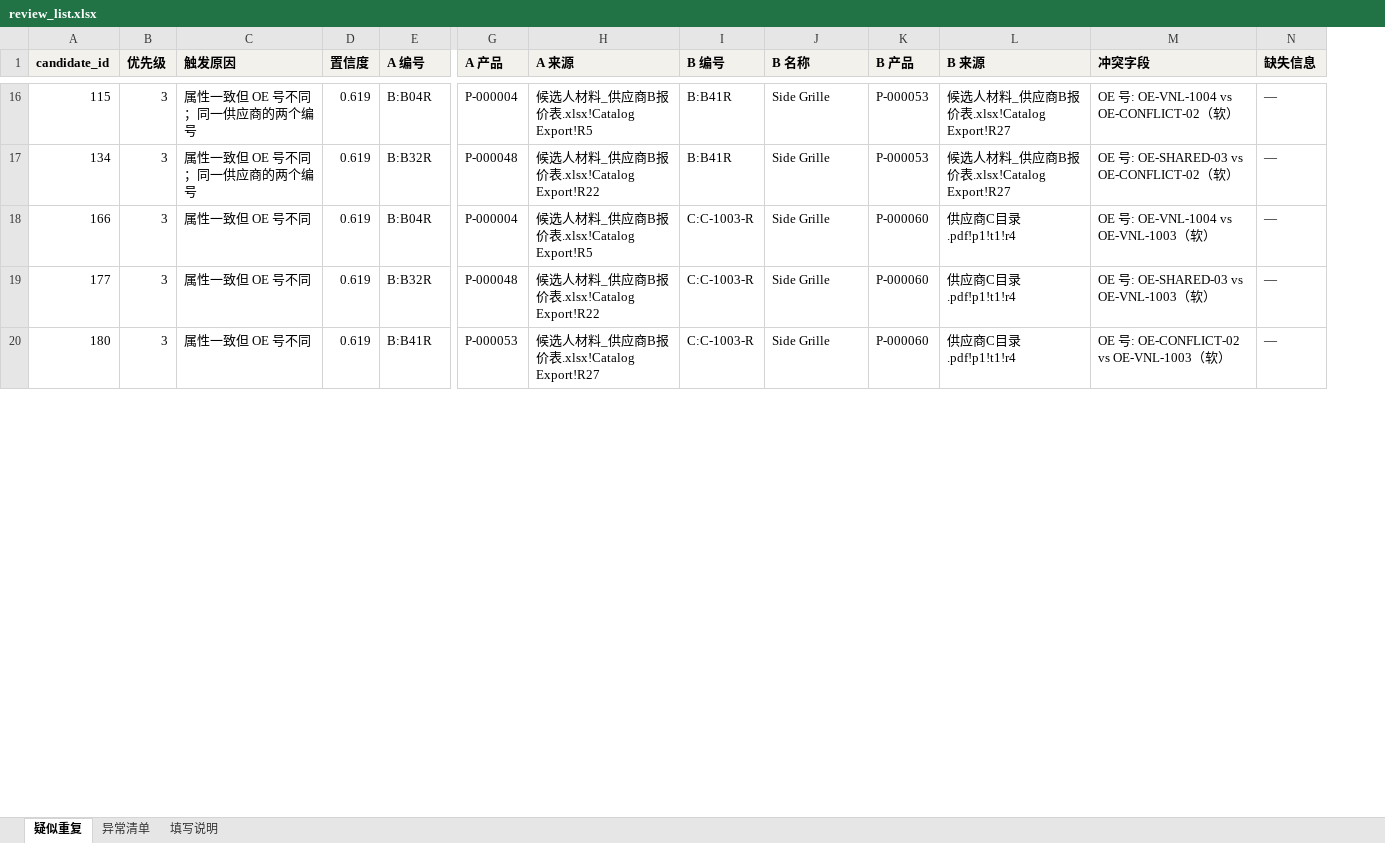
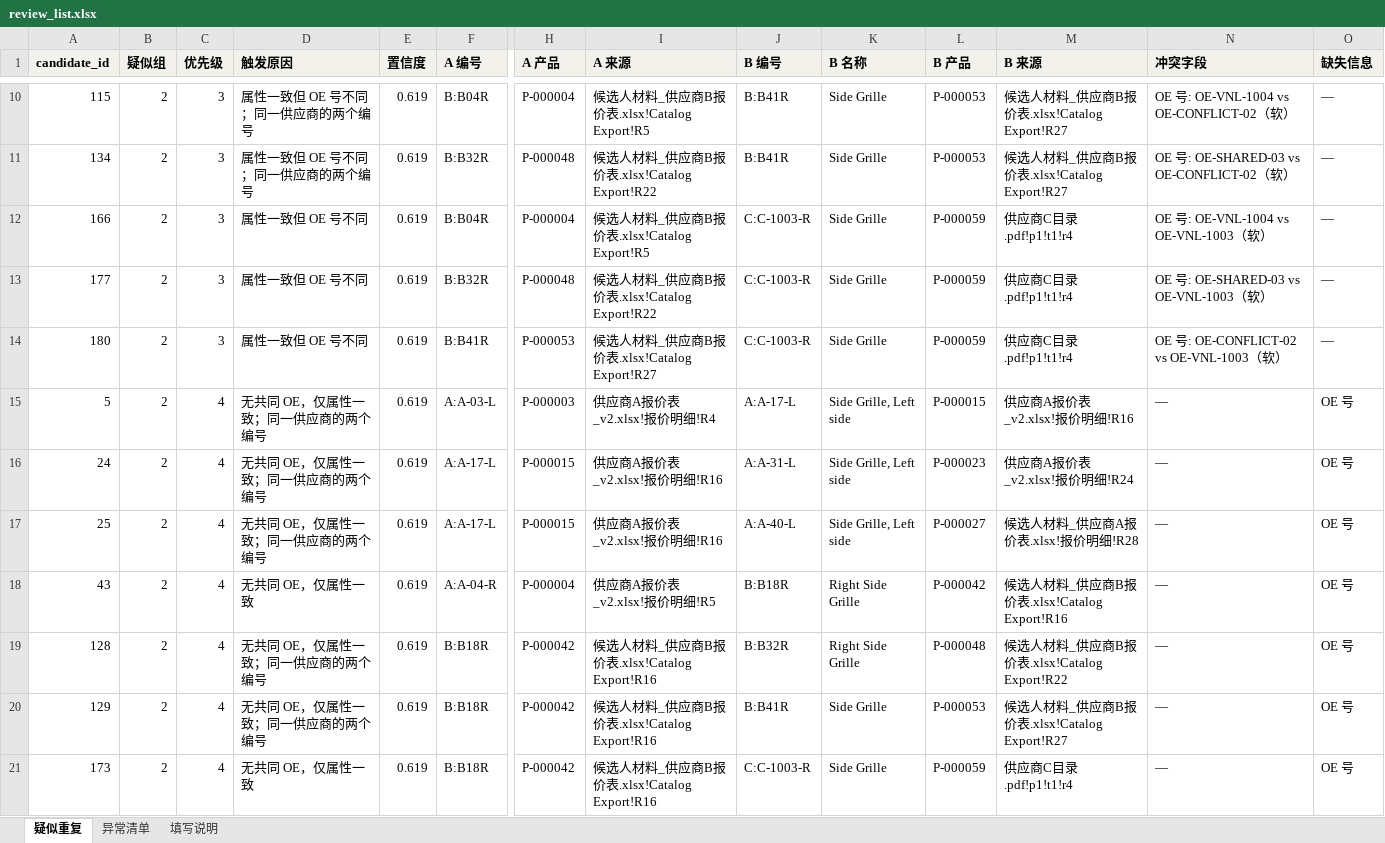
Before and after one commit to YamahaFG1984/vehicle-parts, an Excel workbook: docs/samples/review_list.xlsx, sheet 疑似重复, drawn as a sheet; only a part is shown, gaps mark what is left out; values as stored, in another font and other column widths than the file's, no borders; addresses are those after the commit; rows hold the shown columns only; the diff covers the shown part only; the diff names each change by its address in the sheet, - before the commit and + after, or states it on an @@ line.

```diff
--- a/docs/samples/review_list.xlsx (sheet 疑似重复)
+++ b/docs/samples/review_list.xlsx (sheet 疑似重复)
+column B (疑似组), rows 10-14: all 2
-L12:L14 (B 产品): P-000060
+L12:L14 (B 产品): P-000059
+row 15: 5 | 2 | 4 | 无共同 OE，仅属性一致；同一供应商的两个编号 | 0.619 | A:A-03-L | P-000003 | 供应商A报价表_v2.xlsx!报价明细!R4 | A:A-17-L | Side Grille, Left side | P-000015 | 供应商A报价表_v2.xlsx!报价明细!R16 | — | OE 号
+row 16: 24 | 2 | 4 | 无共同 OE，仅属性一致；同一供应商的两个编号 | 0.619 | A:A-17-L | P-000015 | 供应商A报价表_v2.xlsx!报价明细!R16 | A:A-31-L | Side Grille, Left side | P-000023 | 供应商A报价表_v2.xlsx!报价明细!R24 | — | OE 号
+row 17: 25 | 2 | 4 | 无共同 OE，仅属性一致；同一供应商的两个编号 | 0.619 | A:A-17-L | P-000015 | 供应商A报价表_v2.xlsx!报价明细!R16 | A:A-40-L | Side Grille, Left side | P-000027 | 候选人材料_供应商A报价表.xlsx!报价明细!R28 | — | OE 号
+row 18: 43 | 2 | 4 | 无共同 OE，仅属性一致 | 0.619 | A:A-04-R | P-000004 | 供应商A报价表_v2.xlsx!报价明细!R5 | B:B18R | Right Side Grille | P-000042 | 候选人材料_供应商B报价表.xlsx!Catalog Export!R16 | — | OE 号
+row 19: 128 | 2 | 4 | 无共同 OE，仅属性一致；同一供应商的两个编号 | 0.619 | B:B18R | P-000042 | 候选人材料_供应商B报价表.xlsx!Catalog Export!R16 | B:B32R | Right Side Grille | P-000048 | 候选人材料_供应商B报价表.xlsx!Catalog Export!R22 | — | OE 号
+row 20: 129 | 2 | 4 | 无共同 OE，仅属性一致；同一供应商的两个编号 | 0.619 | B:B18R | P-000042 | 候选人材料_供应商B报价表.xlsx!Catalog Export!R16 | B:B41R | Side Grille | P-000053 | 候选人材料_供应商B报价表.xlsx!Catalog Export!R27 | — | OE 号
+row 21: 173 | 2 | 4 | 无共同 OE，仅属性一致 | 0.619 | B:B18R | P-000042 | 候选人材料_供应商B报价表.xlsx!Catalog Export!R16 | C:C-1003-R | Side Grille | P-000059 | 供应商C目录.pdf!p1!t1!r4 | — | OE 号
```
Also changed, not shown: 25 added rows, 33 removed rows, 3 moved rows and 8 edited cells elsewhere in this sheet, sheet 异常清单, sheet 填写说明, docs/samples/import_report.xlsx, docs/samples/master_data.xlsx, 5 other files.
